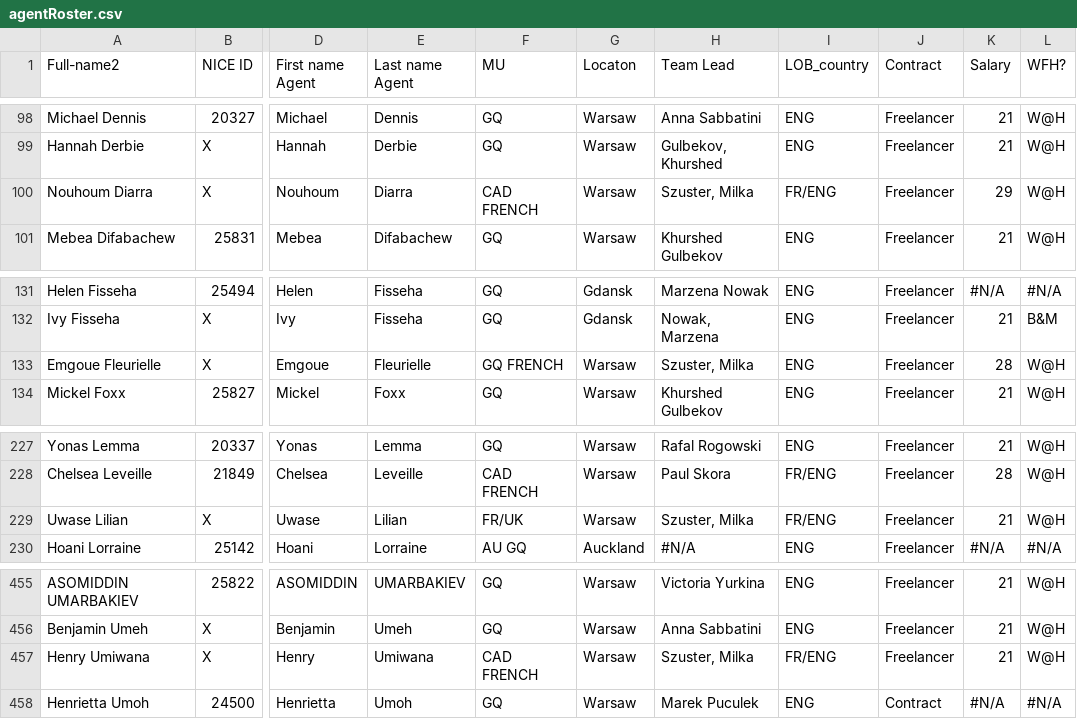
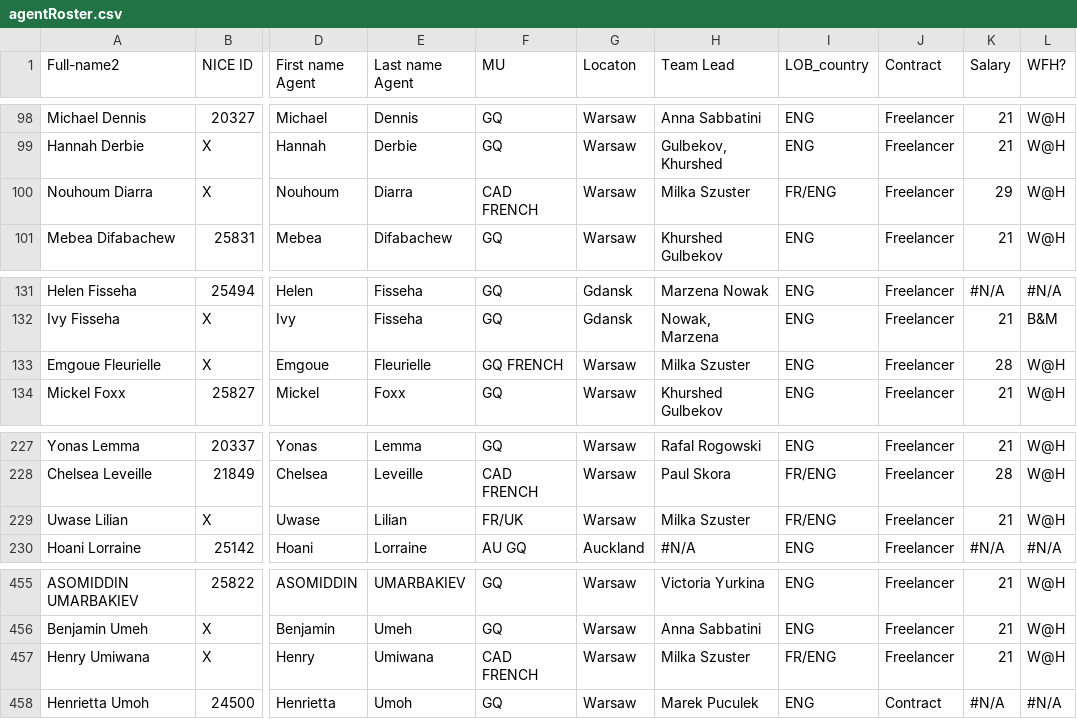
Before and after one commit to squareWFMsitel/AbsenteeismReports, a CSV file: Data/agentRoster.csv, drawn as a sheet; only a part is shown, gaps mark what is left out; the diff names each change by its address in the sheet, - before the commit and + after, or states it on an @@ line.

Commit message:
Updating agent roster

```diff
--- a/Data/agentRoster.csv
+++ b/Data/agentRoster.csv
-H100 (Team Lead): Szuster, Milka
+H100 (Team Lead): Milka Szuster
-H133 (Team Lead): Szuster, Milka
+H133 (Team Lead): Milka Szuster
-H229 (Team Lead): Szuster, Milka
+H229 (Team Lead): Milka Szuster
-H457 (Team Lead): Szuster, Milka
+H457 (Team Lead): Milka Szuster
```
